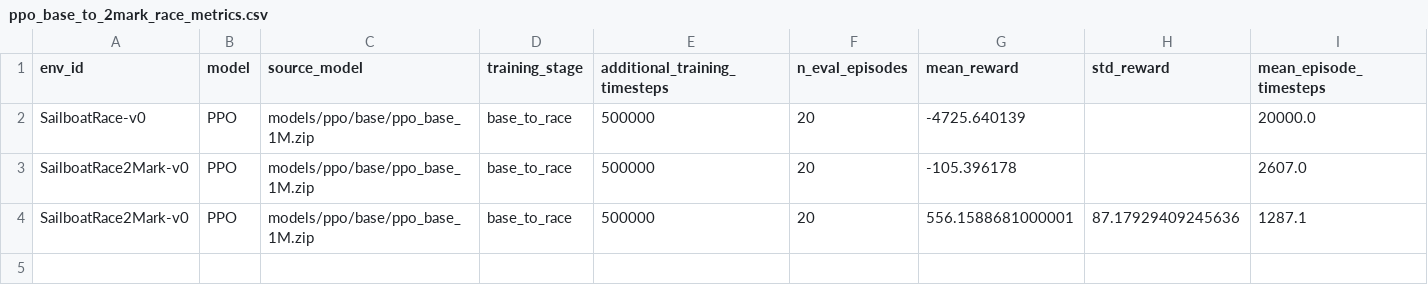
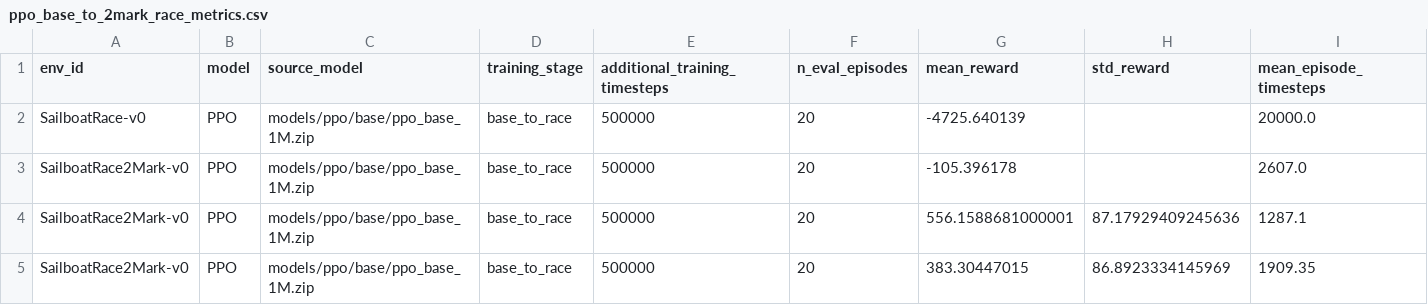
Before and after one commit to nfrank6-depaul/tiny-tackers, a CSV file: metrics/ppo_base_to_2mark_race_metrics.csv, drawn as a sheet; only a part is shown; rows hold the shown columns only; the diff names each change by its address in the sheet, - before the commit and + after, or states it on an @@ line.

Commit message:
successfull training results, but I want to modify the environment again.. it's too hard to get out of the buoy zone now

```diff
--- a/metrics/ppo_base_to_2mark_race_metrics.csv
+++ b/metrics/ppo_base_to_2mark_race_metrics.csv
+row 5: SailboatRace2Mark-v0 | PPO | models/ppo/base/ppo_base_1M.zip | base_to_race | 500000 | 20 | 383.30447015 | 86.8923334145969 | 1909.35
```
Also changed, not shown: 3 other files.
